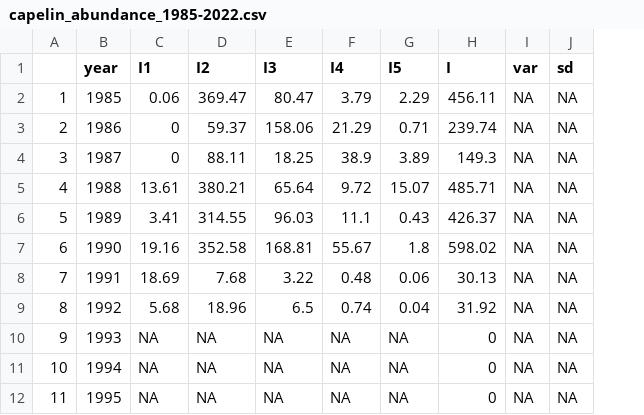
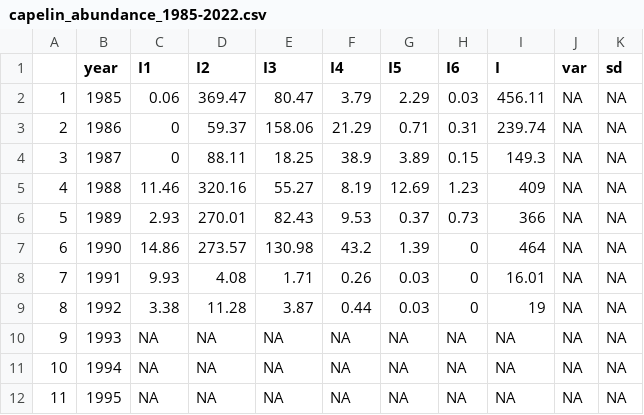
Before and after one commit to KeithLewis99/IPM, a CSV file: data/capelin_abundance_1985-2022.csv, drawn as a sheet; only a part is shown; addresses are those after the commit; the diff covers the shown part only; the diff names each change by its address in the sheet, - before the commit and + after, or states it on an @@ line.

```diff
--- a/data/capelin_abundance_1985-2022.csv
+++ b/data/capelin_abundance_1985-2022.csv
+column H (I6), rows 2-12: 0.03 | 0.31 | 0.15 | 1.23 | 0.73 | 0 | 0 | 0 | NA | NA | NA
-C5 (I1): 13.61
+C5 (I1): 11.46
-D5 (I2): 380.21
+D5 (I2): 320.16
-E5 (I3): 65.64
+E5 (I3): 55.27
-F5 (I4): 9.72
+F5 (I4): 8.19
-G5 (I5): 15.07
+G5 (I5): 12.69
-I5 (I): 485.71
+I5 (I): 409
-C6 (I1): 3.41
+C6 (I1): 2.93
-D6 (I2): 314.55
+D6 (I2): 270.01
-E6 (I3): 96.03
+E6 (I3): 82.43
-F6 (I4): 11.1
+F6 (I4): 9.53
-G6 (I5): 0.43
+G6 (I5): 0.37
-I6 (I): 426.37
+I6 (I): 366
-C7 (I1): 19.16
+C7 (I1): 14.86
-D7 (I2): 352.58
+D7 (I2): 273.57
-E7 (I3): 168.81
+E7 (I3): 130.98
-F7 (I4): 55.67
+F7 (I4): 43.2
-G7 (I5): 1.8
+G7 (I5): 1.39
-I7 (I): 598.02
+I7 (I): 464
-C8 (I1): 18.69
+C8 (I1): 9.93
-D8 (I2): 7.68
+D8 (I2): 4.08
-E8 (I3): 3.22
+E8 (I3): 1.71
-F8 (I4): 0.48
+F8 (I4): 0.26
-G8 (I5): 0.06
+G8 (I5): 0.03
-I8 (I): 30.13
+I8 (I): 16.01
-C9 (I1): 5.68
+C9 (I1): 3.38
-D9 (I2): 18.96
+D9 (I2): 11.28
-E9 (I3): 6.5
+E9 (I3): 3.87
-F9 (I4): 0.74
+F9 (I4): 0.44
-G9 (I5): 0.04
+G9 (I5): 0.03
-I9 (I): 31.92
+I9 (I): 19
-I10:I12 (I): 0
+I10:I12 (I): NA
```
Also changed, not shown: 8 edited cells elsewhere in this file, data/capelin_aggregated_abundance_1985-2022.csv, data/capelin_aggregated_biomass_1985-2022.csv, 3 other files.
